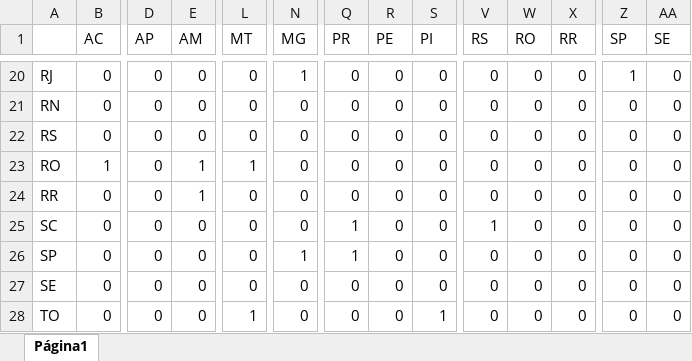
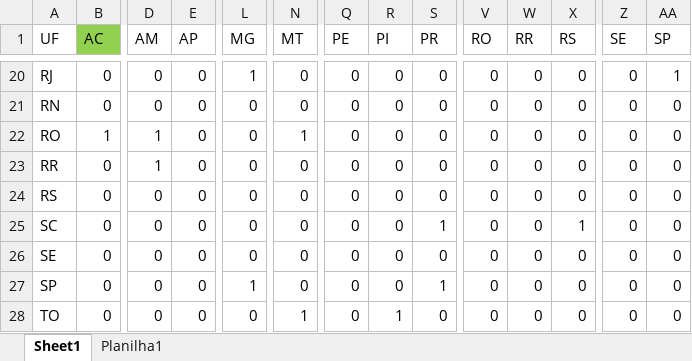
Before and after one commit to LuizMiguel1905/grafosPy, an Excel workbook: matriz_adj_uf_brasil.xlsx, sheet Sheet1, drawn as a sheet; only a part is shown, gaps mark what is left out; values as stored, in another font and other column widths than the file's, no borders; charts and pictures not drawn; removed rows and columns are numbered as before the commit, all else as after; rows hold the shown columns only; the diff covers the shown part only; the diff names each change by its address in the sheet, - before the commit and + after, or states it on an @@ line.

```diff
--- a/matriz_adj_uf_brasil.xlsx (sheet Sheet1)
+++ b/matriz_adj_uf_brasil.xlsx (sheet Sheet1)
-sheet tab: Página1
+sheet tab: Sheet1
+sheet tab: Planilha1
-A1: (empty)
+A1: UF
-B1 fill: none
+B1 fill: #92D050
-D1: AP
+D1: AM
-E1: AM
+E1: AP
-L1: MT
+L1: MG
-N1: MG
+N1: MT
-Q1: PR
+Q1: PE
-R1: PE
+R1: PI
-S1: PI
+S1: PR
-V1: RS
+V1: RO
-W1: RO
+W1: RR
-X1: RR
+X1: RS
-Z1: SP
+Z1: SE
-AA1: SE
+AA1: SP
-L20 (MG): 0
+L20 (MG): 1
-N20 (MT): 1
+N20 (MT): 0
-Z20 (SE): 1
+Z20 (SE): 0
-AA20 (SP): 0
+AA20 (SP): 1
+row 22: RO | 1 | 1 | 0 | 0 | 1 | 0 | 0 | 0 | 0 | 0 | 0 | 0 | 0
+row 23: RR | 0 | 1 | 0 | 0 | 0 | 0 | 0 | 0 | 0 | 0 | 0 | 0 | 0
-row 23: RO | 1 | 0 | 1 | 1 | 0 | 0 | 0 | 0 | 0 | 0 | 0 | 0 | 0
-row 24: RR | 0 | 0 | 1 | 0 | 0 | 0 | 0 | 0 | 0 | 0 | 0 | 0 | 0
-Q25 (PE): 1
+Q25 (PE): 0
-S25 (PR): 0
+S25 (PR): 1
-V25 (RO): 1
+V25 (RO): 0
-X25 (RS): 0
+X25 (RS): 1
-row 26: SP | 0 | 0 | 0 | 0 | 1 | 1 | 0 | 0 | 0 | 0 | 0 | 0 | 0
+row 27: SP | 0 | 0 | 0 | 1 | 0 | 0 | 0 | 1 | 0 | 0 | 0 | 0 | 0
-L28 (MG): 1
+L28 (MG): 0
-N28 (MT): 0
+N28 (MT): 1
-R28 (PI): 0
+R28 (PI): 1
-S28 (PR): 1
+S28 (PR): 0
```
Also changed, not shown: 2 added rows, 2 removed rows, 58 edited cells and cell formats elsewhere in this sheet, charts or pictures.
